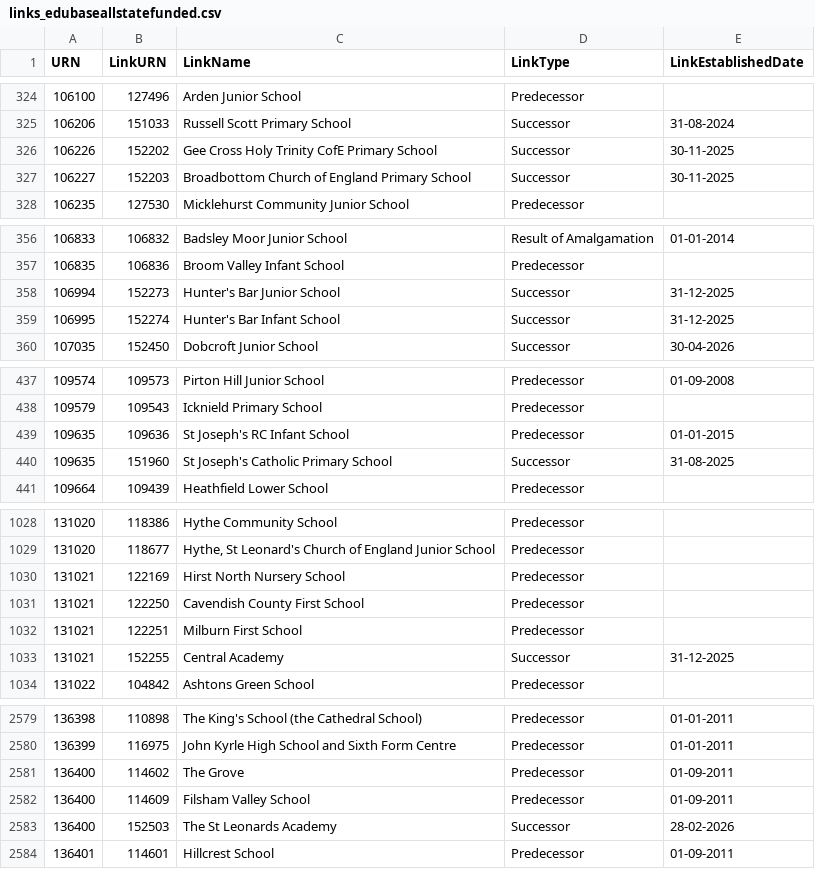
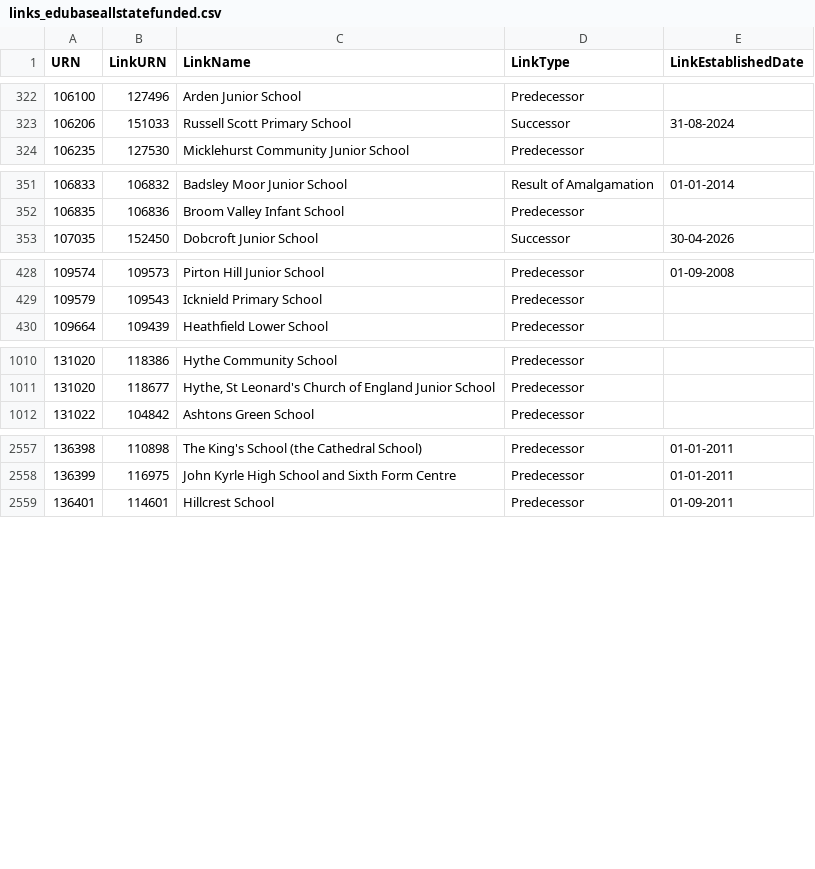
Before and after one commit to RogerHowellDfE/gias-data, a CSV file: data/links_edubaseallstatefunded.csv, drawn as a sheet; only a part is shown, gaps mark what is left out; removed rows and columns are numbered as before the commit, all else as after; the diff covers the shown part only; the diff names each change by its address in the sheet, - before the commit and + after, or states it on an @@ line.

```diff
--- a/data/links_edubaseallstatefunded.csv
+++ b/data/links_edubaseallstatefunded.csv
-row 326: 106226 | 152202 | Gee Cross Holy Trinity CofE Primary School | Successor | 30-11-2025
-row 327: 106227 | 152203 | Broadbottom Church of England Primary School | Successor | 30-11-2025
-row 358: 106994 | 152273 | Hunter's Bar Junior School | Successor | 31-12-2025
-row 359: 106995 | 152274 | Hunter's Bar Infant School | Successor | 31-12-2025
-row 439: 109635 | 109636 | St Joseph's RC Infant School | Predecessor | 01-01-2015
-row 440: 109635 | 151960 | St Joseph's Catholic Primary School | Successor | 31-08-2025
-row 1030: 131021 | 122169 | Hirst North Nursery School | Predecessor
-row 1031: 131021 | 122250 | Cavendish County First School | Predecessor
-row 1032: 131021 | 122251 | Milburn First School | Predecessor
-row 1033: 131021 | 152255 | Central Academy | Successor | 31-12-2025
-row 2581: 136400 | 114602 | The Grove | Predecessor | 01-09-2011
-row 2582: 136400 | 114609 | Filsham Valley School | Predecessor | 01-09-2011
-row 2583: 136400 | 152503 | The St Leonards Academy | Successor | 28-02-2026
```
Also changed, not shown: 1 added row and 13 removed rows elsewhere in this file, data/links_edubaseallacademiesandfree.csv, 4 other files.
